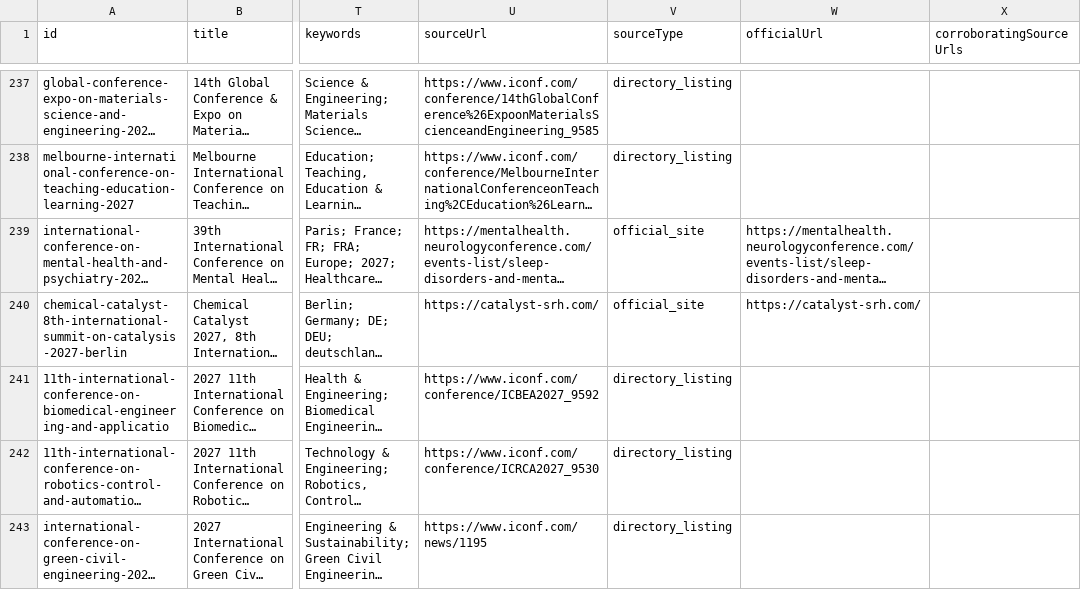
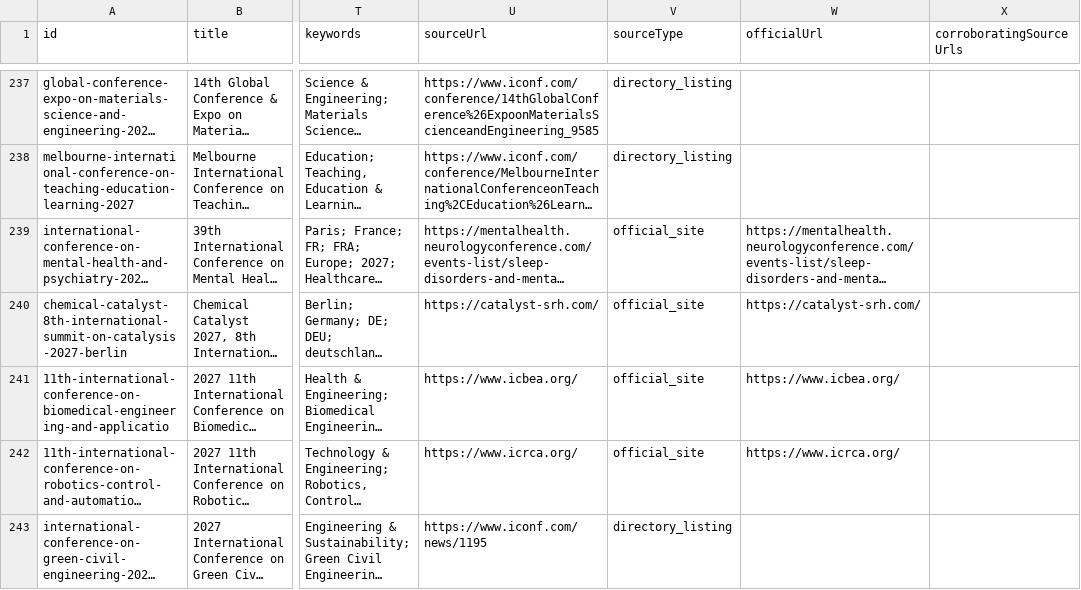
Before and after one commit to Assad-Co/ConferenceGate, a CSV file: data/conferencegate-worldwide-2026-2028.csv, drawn as a sheet; only a part is shown, gaps mark what is left out; long unchanged cells end in …; the diff covers the shown part only; the diff names each change by its address in the sheet, - before the commit and + after, or states it on an @@ line.

```diff
--- a/data/conferencegate-worldwide-2026-2028.csv
+++ b/data/conferencegate-worldwide-2026-2028.csv
-U241 (sourceUrl): https://www.iconf.com/conference/ICBEA2027_9592
+U241 (sourceUrl): https://www.icbea.org/
-V241:V242 (sourceType): directory_listing
+V241:V242 (sourceType): official_site
-W241 (officialUrl): (empty)
+W241 (officialUrl): https://www.icbea.org/
-U242 (sourceUrl): https://www.iconf.com/conference/ICRCA2027_9530
+U242 (sourceUrl): https://www.icrca.org/
-W242 (officialUrl): (empty)
+W242 (officialUrl): https://www.icrca.org/
```
Also changed, not shown: 179 edited cells elsewhere in this file, 9 other files.
